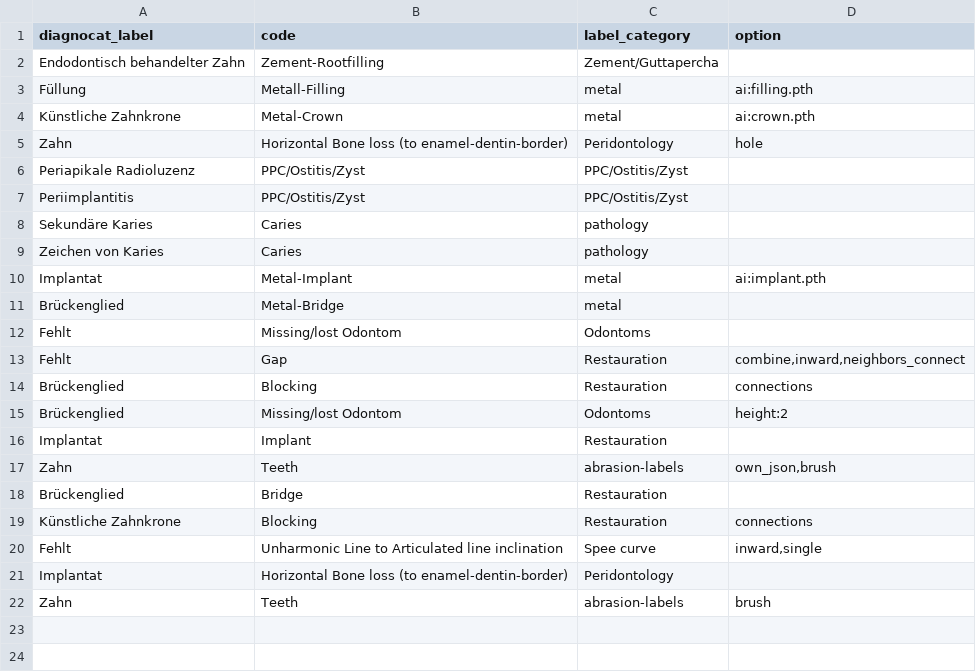
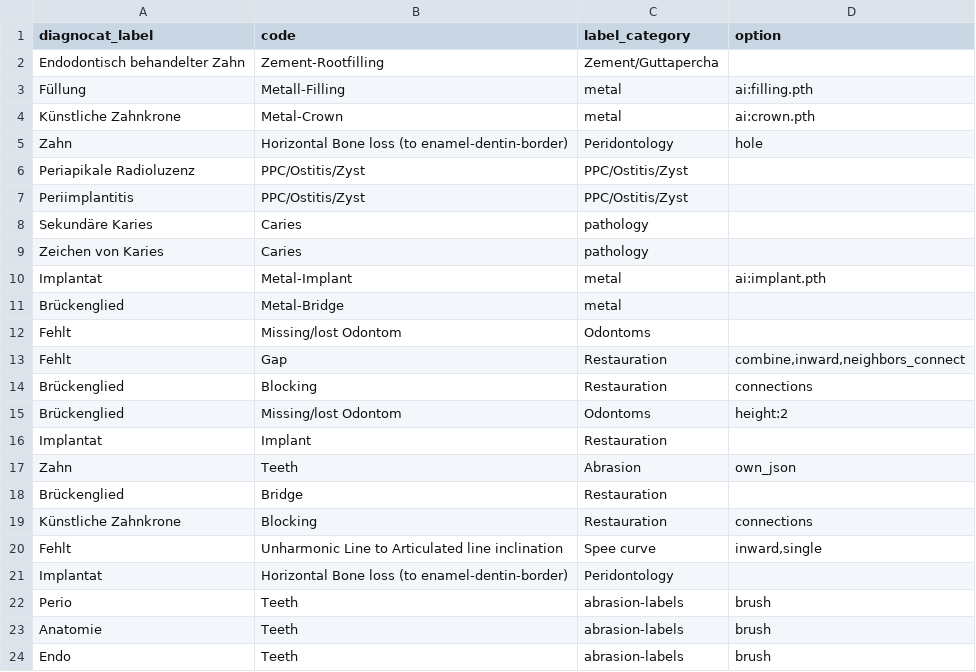
Before and after one commit to Schlutzkrapfen/Dignocat-to-LabelStudio-Converter, a CSV file: label_mapping.csv, drawn as a sheet.

Commit message:
added the option that the first labels  I get from the labels

```diff
--- a/label_mapping.csv
+++ b/label_mapping.csv
@@ -23,3 +23,3 @@ Brückenglied	Missing/lost Odontom	Odontoms	height:2
 Implantat	Implant	Restauration	
-Zahn	Teeth	abrasion-labels	own_json,brush
+Zahn	Teeth	Abrasion	own_json
 Brückenglied	Bridge	Restauration	
@@ -28,2 +28,4 @@ Fehlt	Unharmonic Line to Articulated line inclination	Spee curve	inward,single
 Implantat	Horizontal Bone loss (to enamel-dentin-border)	Peridontology	
-Zahn	Teeth	abrasion-labels	brush
+Perio	Teeth	abrasion-labels	brush
+Anatomie	Teeth	abrasion-labels	brush
+Endo	Teeth	abrasion-labels	brush
```
Also changed, not shown: 3 other files.
